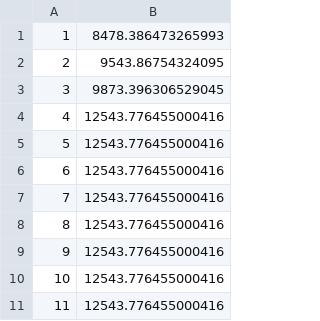
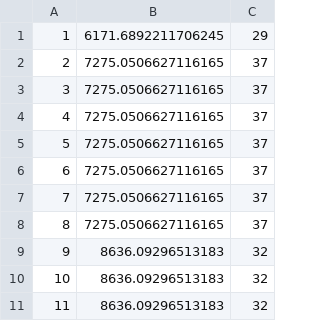
Before and after one commit to chekirou/Robot_War, a CSV file: multiplotCSV_Py3/multiplotCSV_Py3/exo3run0.csv, drawn as a sheet; only a part is shown; removed rows and columns are numbered as before the commit, all else as after; the diff names each change by its address in the sheet, - before the commit and + after, or states it on an @@ line.

```diff
--- a/multiplotCSV_Py3/multiplotCSV_Py3/exo3run0.csv
+++ b/multiplotCSV_Py3/multiplotCSV_Py3/exo3run0.csv
-column B, rows 1-11: 8478.386473265993 | 9543.86754324095 | 9873.396306529045 | 12543.776455000416 | 12543.776455000416 | 12543.776455000416 | 12543.776455000416 | 12543.776455000416 | 12543.776455000416 | 12543.776455000416 | 12543.776455000416
+column B, rows 1-11: 6171.6892211706245 | 7275.0506627116165 | 7275.0506627116165 | 7275.0506627116165 | 7275.0506627116165 | 7275.0506627116165 | 7275.0506627116165 | 7275.0506627116165 | 8636.09296513183 | 8636.09296513183 | 8636.09296513183
+column C, rows 1-11: 29 | 37 | 37 | 37 | 37 | 37 | 37 | 37 | 32 | 32 | 32
```
Also changed, not shown: 8 other files.
